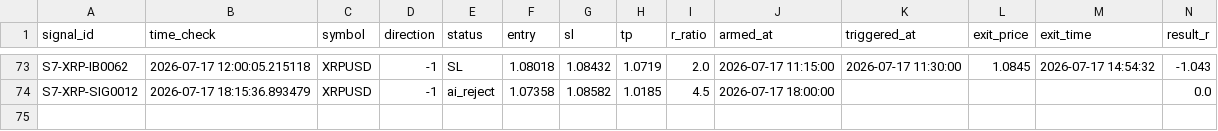
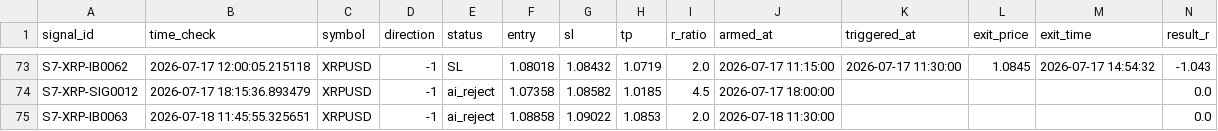
Before and after one commit to alexandrutarnicer-ai/trading-bot, a CSV file: data/live_signals/session7/outcomes.csv, drawn as a sheet; only a part is shown, gaps mark what is left out; rows hold the shown columns only; the diff names each change by its address in the sheet, - before the commit and + after, or states it on an @@ line.

Commit message:
signals

```diff
--- a/data/live_signals/session7/outcomes.csv
+++ b/data/live_signals/session7/outcomes.csv
+row 75: S7-XRP-IB0063 | 2026-07-18 11:45:55.325651 | XRPUSD | -1 | ai_reject | 1.08858 | 1.09022 | 1.0853 | 2.0 | 2026-07-18 11:30:00 |  |  |  | 0.0
```
Also changed, not shown: data/live_signals/session7/signals.csv, 1 other file.
